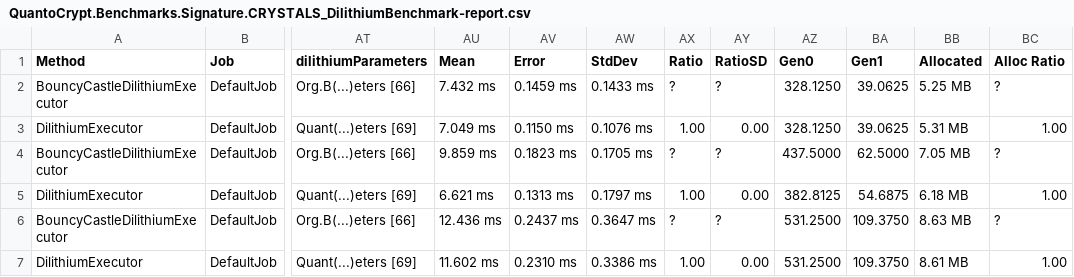
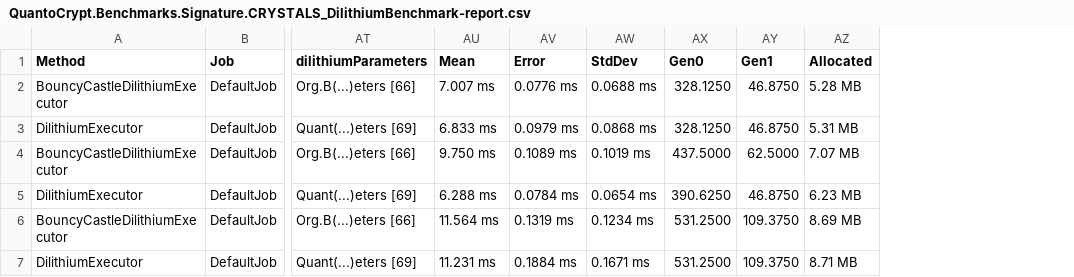
Before and after one commit to JokerFunny/QuantoCrypt, a CSV file: QuantoCrypt.Tests/QuantoCrypt.Benchmarks/Results/Signature/QuantoCrypt.Benchmarks.Signature.CRYSTALS_DilithiumBenchmark-report.csv, drawn as a sheet; only a part is shown, gaps mark what is left out; removed rows and columns are numbered as before the commit, all else as after; the diff covers the shown part only; the diff names each change by its address in the sheet, - before the commit and + after, or states it on an @@ line.

```diff
--- a/QuantoCrypt.Tests/QuantoCrypt.Benchmarks/Results/Signature/QuantoCrypt.Benchmarks.Signature.CRYSTALS_DilithiumBenchmark-report.csv
+++ b/QuantoCrypt.Tests/QuantoCrypt.Benchmarks/Results/Signature/QuantoCrypt.Benchmarks.Signature.CRYSTALS_DilithiumBenchmark-report.csv
-column AX (Ratio), rows 2-7: ? | 1.00 | ? | 1.00 | ? | 1.00
-column AY (RatioSD), rows 2-7: ? | 0.00 | ? | 0.00 | ? | 0.00
-column BC (Alloc Ratio), rows 2-7: ? | 1.00 | ? | 1.00 | ? | 1.00
-AU2 (Mean): 7.432 ms
+AU2 (Mean): 7.007 ms
-AV2 (Error): 0.1459 ms
+AV2 (Error): 0.0776 ms
-AW2 (StdDev): 0.1433 ms
+AW2 (StdDev): 0.0688 ms
-AY2:AY3 (Gen1): 39.0625
+AY2:AY3 (Gen1): 46.8750
-AZ2 (Allocated): 5.25 MB
+AZ2 (Allocated): 5.28 MB
-AU3 (Mean): 7.049 ms
+AU3 (Mean): 6.833 ms
-AV3 (Error): 0.1150 ms
+AV3 (Error): 0.0979 ms
-AW3 (StdDev): 0.1076 ms
+AW3 (StdDev): 0.0868 ms
-AU4 (Mean): 9.859 ms
+AU4 (Mean): 9.750 ms
-AV4 (Error): 0.1823 ms
+AV4 (Error): 0.1089 ms
-AW4 (StdDev): 0.1705 ms
+AW4 (StdDev): 0.1019 ms
-AZ4 (Allocated): 7.05 MB
+AZ4 (Allocated): 7.07 MB
-AU5 (Mean): 6.621 ms
+AU5 (Mean): 6.288 ms
-AV5 (Error): 0.1313 ms
+AV5 (Error): 0.0784 ms
-AW5 (StdDev): 0.1797 ms
+AW5 (StdDev): 0.0654 ms
-AX5 (Gen0): 382.8125
+AX5 (Gen0): 390.6250
-AY5 (Gen1): 54.6875
+AY5 (Gen1): 46.8750
-AZ5 (Allocated): 6.18 MB
+AZ5 (Allocated): 6.23 MB
-AU6 (Mean): 12.436 ms
+AU6 (Mean): 11.564 ms
-AV6 (Error): 0.2437 ms
+AV6 (Error): 0.1319 ms
-AW6 (StdDev): 0.3647 ms
+AW6 (StdDev): 0.1234 ms
-AZ6 (Allocated): 8.63 MB
+AZ6 (Allocated): 8.69 MB
-AU7 (Mean): 11.602 ms
+AU7 (Mean): 11.231 ms
-AV7 (Error): 0.2310 ms
+AV7 (Error): 0.1884 ms
-AW7 (StdDev): 0.3386 ms
+AW7 (StdDev): 0.1671 ms
-AZ7 (Allocated): 8.61 MB
+AZ7 (Allocated): 8.71 MB
```
Also changed, not shown: 30 edited cells elsewhere in this file, QuantoCrypt.Tests/QuantoCrypt.Benchmarks/Results/KEM/QuantoCrypt.Benchmarks.KEM.CRYSTALS_KyberBenchmark-report.csv, 18 other files.
